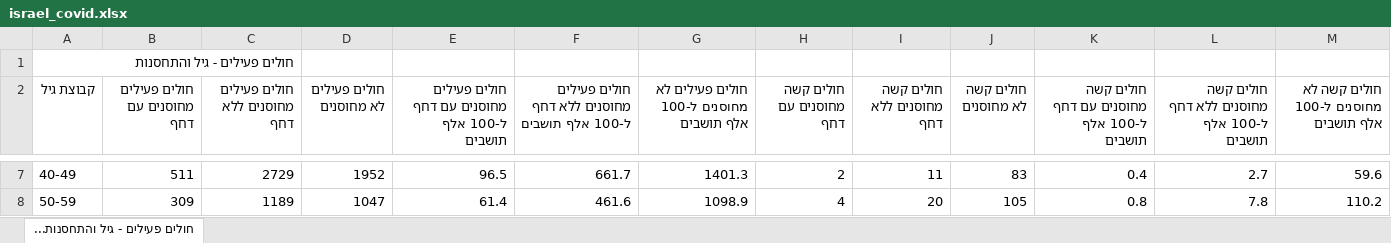
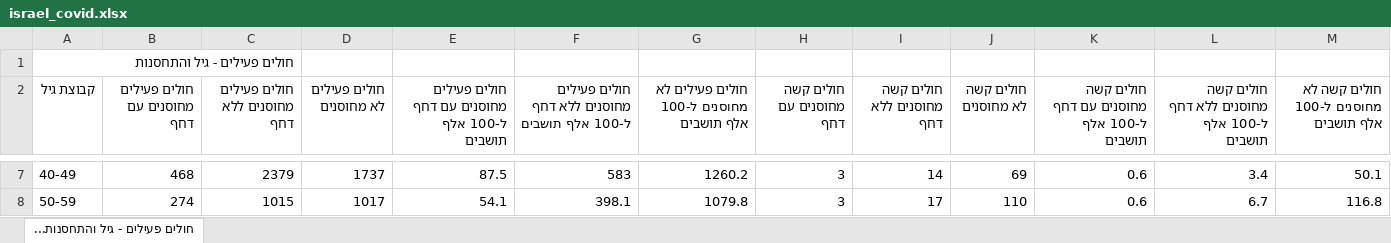
Before and after one commit to iangow/covid_israel, an Excel workbook: israel_covid.xlsx, sheet חולים פעילים - גיל והתחסנות..., drawn as a sheet; only a part is shown, gaps mark what is left out; values as stored, in another font and other column widths than the file's, no borders; the diff covers the shown part only; the diff names each change by its address in the sheet, - before the commit and + after, or states it on an @@ line.

```diff
--- a/israel_covid.xlsx (sheet חולים פעילים - גיל והתחסנות...)
+++ b/israel_covid.xlsx (sheet חולים פעילים - גיל והתחסנות...)
-B7 (חולים פעילים מחוסנים עם דחף): 511
+B7 (חולים פעילים מחוסנים עם דחף): 468
-C7 (חולים פעילים מחוסנים ללא דחף): 2729
+C7 (חולים פעילים מחוסנים ללא דחף): 2379
-D7 (חולים פעילים לא מחוסנים): 1952
+D7 (חולים פעילים לא מחוסנים): 1737
-E7: 96.5
+E7: 87.5
-F7: 661.7
+F7: 583
-G7: 1401.3
+G7: 1260.2
-H7 (חולים קשה מחוסנים עם דחף): 2
+H7 (חולים קשה מחוסנים עם דחף): 3
-I7 (חולים קשה מחוסנים ללא דחף): 11
+I7 (חולים קשה מחוסנים ללא דחף): 14
-J7 (חולים קשה לא מחוסנים): 83
+J7 (חולים קשה לא מחוסנים): 69
-K7: 0.4
+K7: 0.6
-L7: 2.7
+L7: 3.4
-M7: 59.6
+M7: 50.1
-B8 (חולים פעילים מחוסנים עם דחף): 309
+B8 (חולים פעילים מחוסנים עם דחף): 274
-C8 (חולים פעילים מחוסנים ללא דחף): 1189
+C8 (חולים פעילים מחוסנים ללא דחף): 1015
-D8 (חולים פעילים לא מחוסנים): 1047
+D8 (חולים פעילים לא מחוסנים): 1017
-E8: 61.4
+E8: 54.1
-F8: 461.6
+F8: 398.1
-G8: 1098.9
+G8: 1079.8
-H8 (חולים קשה מחוסנים עם דחף): 4
+H8 (חולים קשה מחוסנים עם דחף): 3
-I8 (חולים קשה מחוסנים ללא דחף): 20
+I8 (חולים קשה מחוסנים ללא דחף): 17
-J8 (חולים קשה לא מחוסנים): 105
+J8 (חולים קשה לא מחוסנים): 110
-K8: 0.8
+K8: 0.6
-L8: 7.8
+L8: 6.7
-M8: 110.2
+M8: 116.8
```
Also changed, not shown: 73 edited cells elsewhere in this sheet, 1 other file.
